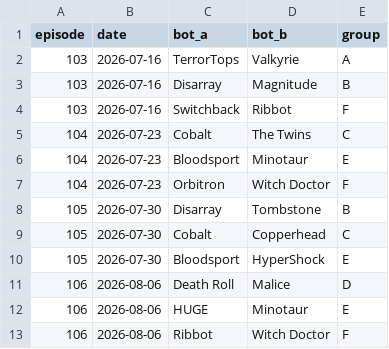
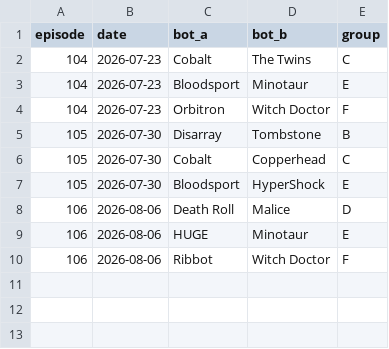
Before and after one commit to Yazan-O/battlebots-pit-boss, a CSV file: data/clean/upcoming.csv, drawn as a sheet.

```diff
--- a/data/clean/upcoming.csv
+++ b/data/clean/upcoming.csv
@@ -1,5 +1,2 @@
 episode,date,bot_a,bot_b,group
-103,2026-07-16,TerrorTops,Valkyrie,A
-103,2026-07-16,Disarray,Magnitude,B
-103,2026-07-16,Switchback,Ribbot,F
 104,2026-07-23,Cobalt,The Twins,C
```
Also changed, not shown: data/clean/matches_2026.csv, data/predictions/scorecard.csv, 13 other files.
